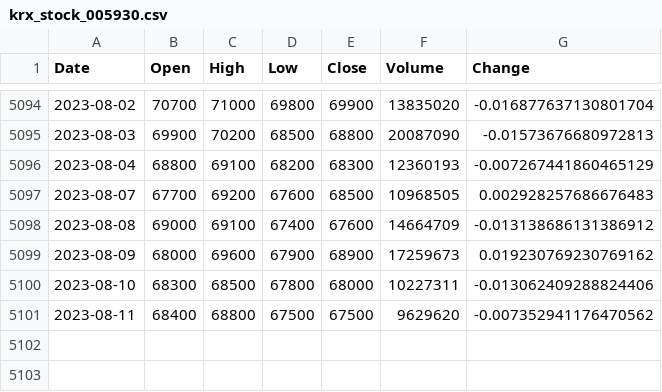
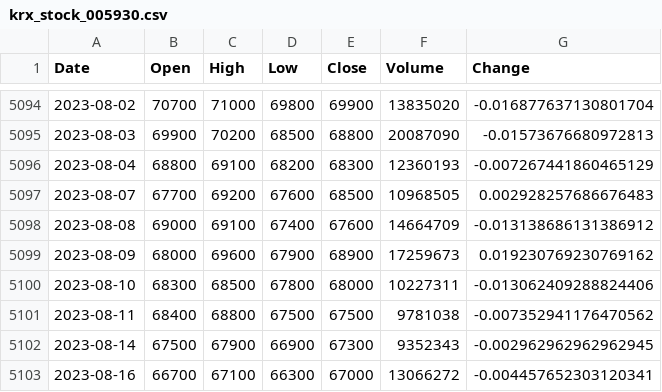
Before and after one commit to programmers-5-2-final-project/Stock-Analysis-Dashboard, a CSV file: tmp/krx_stock_005930.csv, drawn as a sheet; only a part is shown, gaps mark what is left out.

```diff
--- a/tmp/krx_stock_005930.csv
+++ b/tmp/krx_stock_005930.csv
@@ -5100,2 +5100,4 @@ Date,Open,High,Low,Close,Volume,Change
 2023-08-10,68300,68500,67800,68000,10227311,-0.013062409288824406
-2023-08-11,68400,68800,67500,67500,9629620,-0.007352941176470562
+2023-08-11,68400,68800,67500,67500,9781038,-0.007352941176470562
+2023-08-14,67500,67900,66900,67300,9352343,-0.002962962962962945
+2023-08-16,66700,67100,66300,67000,13066272,-0.004457652303120341
```
Also changed, not shown: data/krx_list.csv, tmp/krx_stock_373220.csv, 7 other files.
